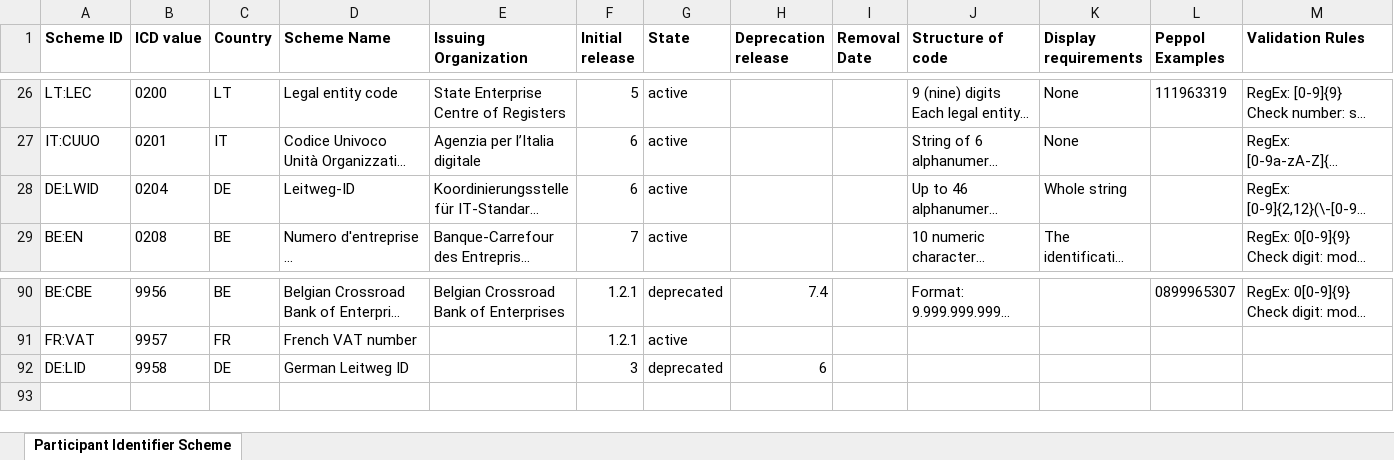
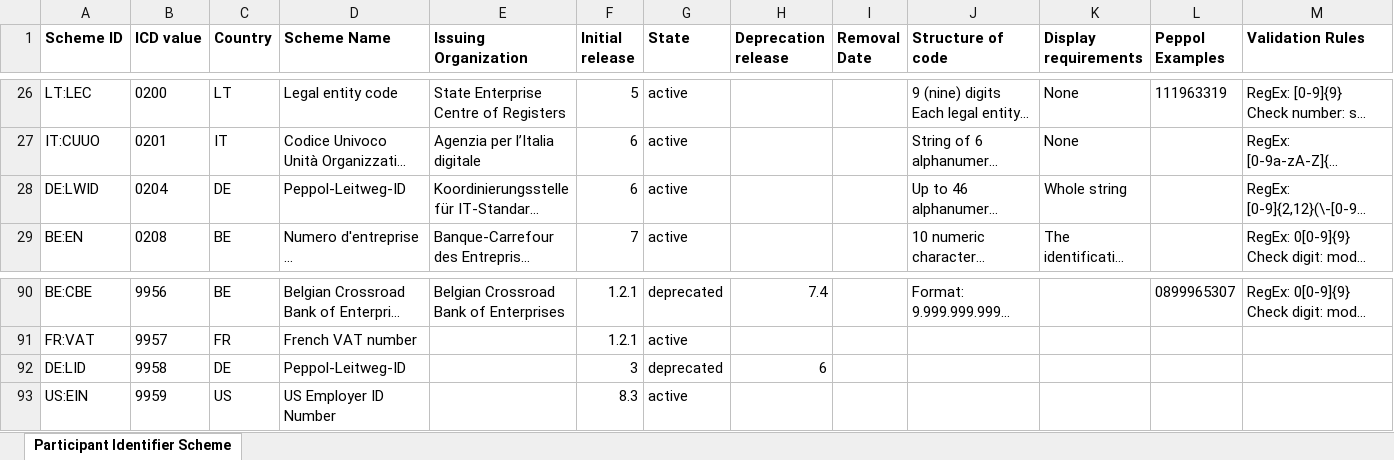
Before and after one commit to OpenPEPPOL/edec-codelists, an Excel workbook: work-in-progress/Peppol Code Lists - Participant identifier schemes v8.3.xlsx, sheet Participant Identifier Scheme, drawn as a sheet; only a part is shown, gaps mark what is left out; long unchanged cells end in …; values as stored, in another font and other column widths than the file's, no borders; charts and pictures not drawn; rows hold the shown columns only; the diff names each change by its address in the sheet, - before the commit and + after, or states it on an @@ line.

```diff
--- a/work-in-progress/Peppol Code Lists - Participant identifier schemes v8.3.xlsx (sheet Participant Identifier Scheme)
+++ b/work-in-progress/Peppol Code Lists - Participant identifier schemes v8.3.xlsx (sheet Participant Identifier Scheme)
-D28 (Scheme Name): Leitweg-ID
+D28 (Scheme Name): Peppol-Leitweg-ID
-D92 (Scheme Name): German Leitweg ID
+D92 (Scheme Name): Peppol-Leitweg-ID
+row 93: US:EIN | 9959 | US | US Employer ID Number |  | 8.3 | active
```
Also changed, not shown: 1 other file.
